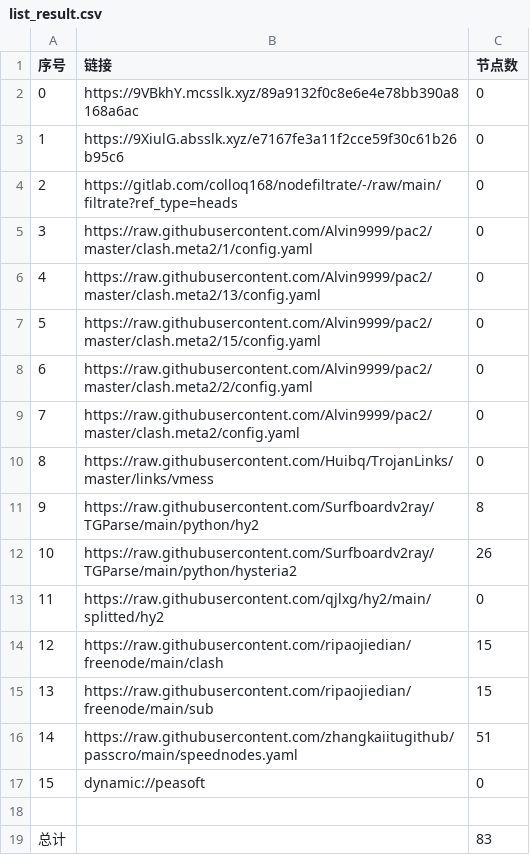
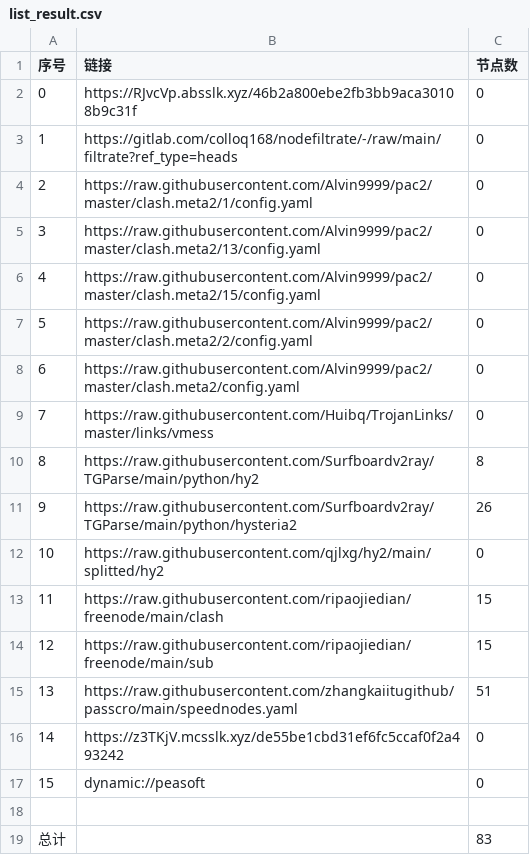
Before and after one commit to nowts71/NoMoreWalls, a CSV file: list_result.csv, drawn as a sheet; removed rows and columns are numbered as before the commit, all else as after; the diff names each change by its address in the sheet, - before the commit and + after, or states it on an @@ line.

```diff
--- a/list_result.csv
+++ b/list_result.csv
-B2 (链接): https://9VBkhY.mcsslk.xyz/89a9132f0c8e6e4e78bb390a8168a6ac
+B2 (链接): https://RJvcVp.absslk.xyz/46b2a800ebe2fb3bb9aca30108b9c31f
-row 3: 1 | https://9XiulG.absslk.xyz/e7167fe3a11f2cce59f30c61b26b95c6 | 0
@@ column A (序号) renumbered between rows 3 and 15 @@
+row 16: 14 | https://z3TKjV.mcsslk.xyz/de55be1cbd31ef6fc5ccaf0f2a493242 | 0
```
Also changed, not shown: 22 other files.
